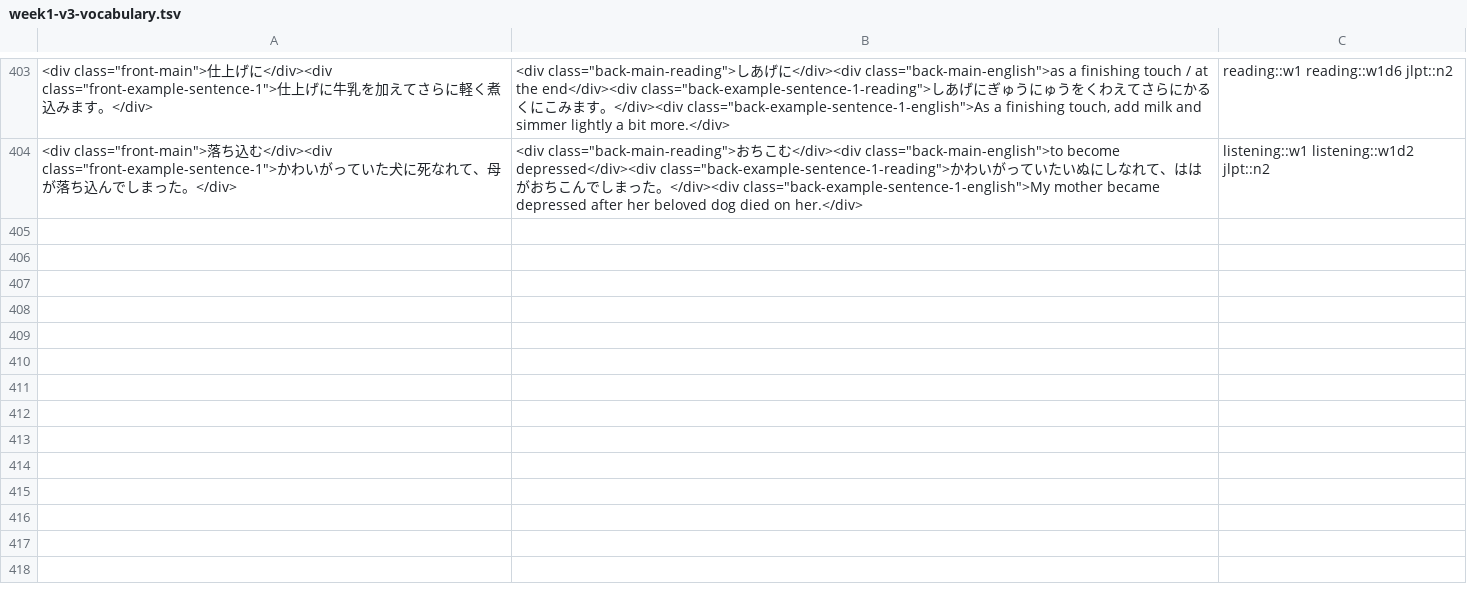
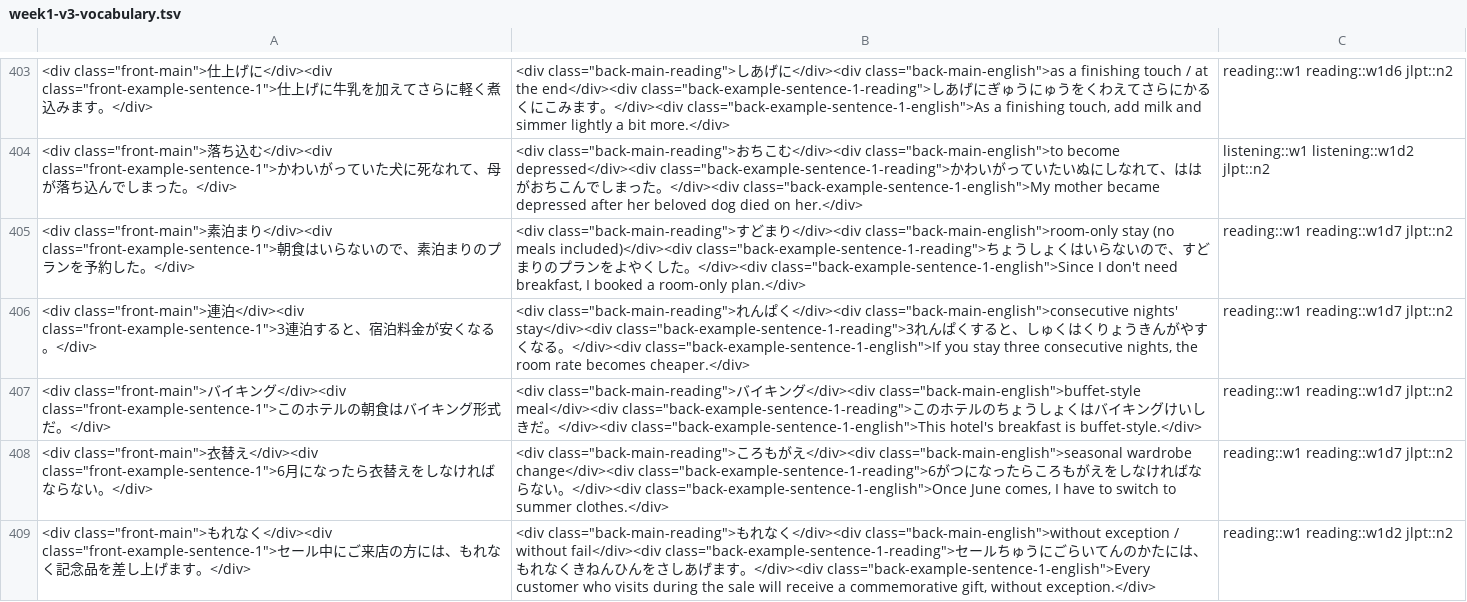
Before and after one commit to ladislav-bartos/laci_japanese_teacher, a TSV file: anki/week1-v3-vocabulary.tsv, drawn as a sheet; only a part is shown, gaps mark what is left out; the diff names each change by its address in the sheet, - before the commit and + after, or states it on an @@ line.

Commit message:
Retroactive Week 1 completeness sweep — 8 gaps found and closed
Applied Step 1b to Week 1 now that it exists. Kanji and Vocabulary
sections were already 100% complete (verified by diffing every source
bullet against the deck word-for-word). Found 8 real gaps in
Reading/Grammar/Listening, all now added as cards:

week1-v3-vocabulary: +5 (400 -> 405) — 素泊まり, 連泊, バイキング,
衣替え (all book-annotated in Reading Day 7's passage, which unlike
Days 1-6 has no separate "Key vocabulary" block to source from), and
もれなく (same issue, Day 2).

week1-v3-grammar-usage: +3 (97 -> 100) — 〜させていただきます
(type::grammar, from the "Bonus: 敬語" section after Grammar Day 7,
missed because the section's other item was already covered
elsewhere); ご存知 (type::keigo) and やっぱり (type::idiom), both only
appearing in Listening's summary test, not the main teaching tables
they conceptually belong to.

Also checked and explicitly logged two near-misses that turned out
NOT to be gaps (くんない is the same contraction rule already covered
under a different verb; わけない's dual meaning is a nuance on an
existing card, not a missing one) so they aren't re-flagged later.

specs/anki-tsv-generation-process.md: two new edge cases documented -
Day 7 reading passages still have (注)-annotated vocab even though
Day 7 questions are pure review, and a "mostly review" section can
still hide new content in a summary test rather than its main
teaching table.

```diff
--- a/anki/week1-v3-vocabulary.tsv
+++ b/anki/week1-v3-vocabulary.tsv
+row 405: <div class="front-main">素泊まり</div><div class="front-example-sentence-1">朝食はいらないので、素泊まりのプランを予約した。</div> | <div class="back-main-reading">すどまり</div><div class="back-main-english">room-only stay (no meals included)</div><div class="back-example-sentence-1-reading">ちょうしょくはいらないので、すどまりのプランをよやくした。</div><div class="back-example-sentence-1-english">Since I don't need breakfast, I booked a room-only plan.</div> | reading::w1 reading::w1d7 jlpt::n2
+row 406: <div class="front-main">連泊</div><div class="front-example-sentence-1">3連泊すると、宿泊料金が安くなる。</div> | <div class="back-main-reading">れんぱく</div><div class="back-main-english">consecutive nights' stay</div><div class="back-example-sentence-1-reading">3れんぱくすると、しゅくはくりょうきんがやすくなる。</div><div class="back-example-sentence-1-english">If you stay three consecutive nights, the room rate becomes cheaper.</div> | reading::w1 reading::w1d7 jlpt::n2
+row 407: <div class="front-main">バイキング</div><div class="front-example-sentence-1">このホテルの朝食はバイキング形式だ。</div> | <div class="back-main-reading">バイキング</div><div class="back-main-english">buffet-style meal</div><div class="back-example-sentence-1-reading">このホテルのちょうしょくはバイキングけいしきだ。</div><div class="back-example-sentence-1-english">This hotel's breakfast is buffet-style.</div> | reading::w1 reading::w1d7 jlpt::n2
+row 408: <div class="front-main">衣替え</div><div class="front-example-sentence-1">6月になったら衣替えをしなければならない。</div> | <div class="back-main-reading">ころもがえ</div><div class="back-main-english">seasonal wardrobe change</div><div class="back-example-sentence-1-reading">6がつになったらころもがえをしなければならない。</div><div class="back-example-sentence-1-english">Once June comes, I have to switch to summer clothes.</div> | reading::w1 reading::w1d7 jlpt::n2
+row 409: <div class="front-main">もれなく</div><div class="front-example-sentence-1">セール中にご来店の方には、もれなく記念品を差し上げます。</div> | <div class="back-main-reading">もれなく</div><div class="back-main-english">without exception / without fail</div><div class="back-example-sentence-1-reading">セールちゅうにごらいてんのかたには、もれなくきねんひんをさしあげます。</div><div class="back-example-sentence-1-english">Every customer who visits during the sale will receive a commemorative gift, without exception.</div> | reading::w1 reading::w1d2 jlpt::n2
```
Also changed, not shown: anki/week1-v3-grammar-usage.tsv, 4 other files.
